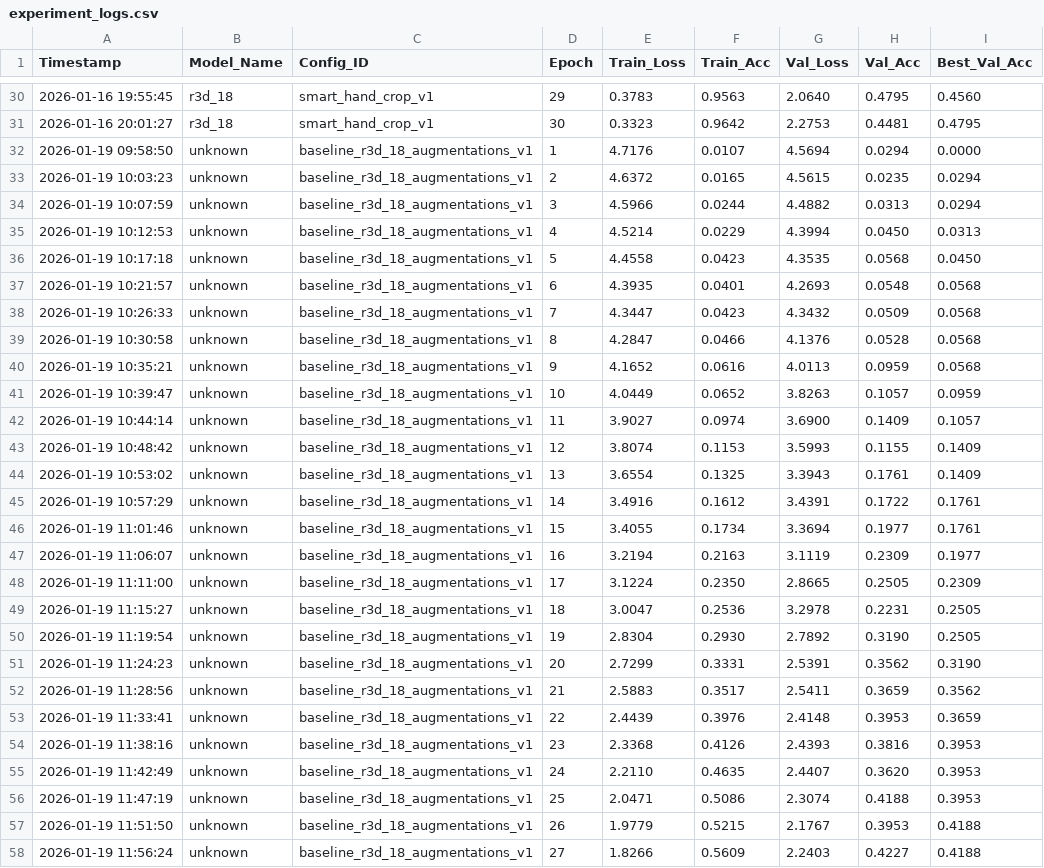
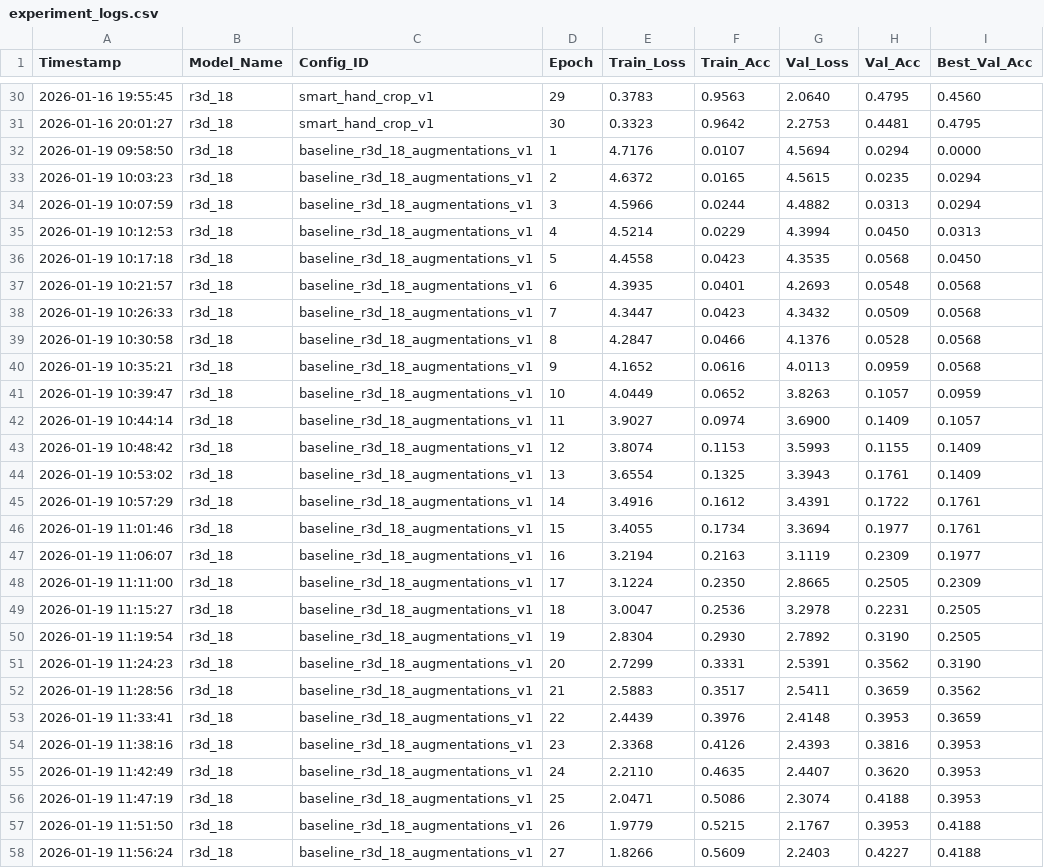
Before and after one commit to Alexandernys168/Thesis-CSLR, a CSV file: ASL/experiment_logs.csv, drawn as a sheet; only a part is shown, gaps mark what is left out; the diff covers the shown part only.

Commit message:
Restrucutre and inclusion of I3D model. Gloss comparison aswell

```diff
--- a/ASL/experiment_logs.csv
+++ b/ASL/experiment_logs.csv
@@ -31,28 +31,28 @@ Timestamp,Model_Name,Config_ID,Epoch,Train_Loss,Train_Acc,Val_Loss,Val_Acc,Best_
 2026-01-16 20:01:27,r3d_18,smart_hand_crop_v1,30,0.3323,0.9642,2.2753,0.4481,0.4795
-2026-01-19 09:58:50,unknown,baseline_r3d_18_augmentations_v1,1,4.7176,0.0107,4.5694,0.0294,0.0000
-2026-01-19 10:03:23,unknown,baseline_r3d_18_augmentations_v1,2,4.6372,0.0165,4.5615,0.0235,0.0294
-2026-01-19 10:07:59,unknown,baseline_r3d_18_augmentations_v1,3,4.5966,0.0244,4.4882,0.0313,0.0294
-2026-01-19 10:12:53,unknown,baseline_r3d_18_augmentations_v1,4,4.5214,0.0229,4.3994,0.0450,0.0313
-2026-01-19 10:17:18,unknown,baseline_r3d_18_augmentations_v1,5,4.4558,0.0423,4.3535,0.0568,0.0450
-2026-01-19 10:21:57,unknown,baseline_r3d_18_augmentations_v1,6,4.3935,0.0401,4.2693,0.0548,0.0568
-2026-01-19 10:26:33,unknown,baseline_r3d_18_augmentations_v1,7,4.3447,0.0423,4.3432,0.0509,0.0568
-2026-01-19 10:30:58,unknown,baseline_r3d_18_augmentations_v1,8,4.2847,0.0466,4.1376,0.0528,0.0568
-2026-01-19 10:35:21,unknown,baseline_r3d_18_augmentations_v1,9,4.1652,0.0616,4.0113,0.0959,0.0568
-2026-01-19 10:39:47,unknown,baseline_r3d_18_augmentations_v1,10,4.0449,0.0652,3.8263,0.1057,0.0959
-2026-01-19 10:44:14,unknown,baseline_r3d_18_augmentations_v1,11,3.9027,0.0974,3.6900,0.1409,0.1057
-2026-01-19 10:48:42,unknown,baseline_r3d_18_augmentations_v1,12,3.8074,0.1153,3.5993,0.1155,0.1409
-2026-01-19 10:53:02,unknown,baseline_r3d_18_augmentations_v1,13,3.6554,0.1325,3.3943,0.1761,0.1409
-2026-01-19 10:57:29,unknown,baseline_r3d_18_augmentations_v1,14,3.4916,0.1612,3.4391,0.1722,0.1761
-2026-01-19 11:01:46,unknown,baseline_r3d_18_augmentations_v1,15,3.4055,0.1734,3.3694,0.1977,0.1761
-2026-01-19 11:06:07,unknown,baseline_r3d_18_augmentations_v1,16,3.2194,0.2163,3.1119,0.2309,0.1977
-2026-01-19 11:11:00,unknown,baseline_r3d_18_augmentations_v1,17,3.1224,0.2350,2.8665,0.2505,0.2309
-2026-01-19 11:15:27,unknown,baseline_r3d_18_augmentations_v1,18,3.0047,0.2536,3.2978,0.2231,0.2505
-2026-01-19 11:19:54,unknown,baseline_r3d_18_augmentations_v1,19,2.8304,0.2930,2.7892,0.3190,0.2505
-2026-01-19 11:24:23,unknown,baseline_r3d_18_augmentations_v1,20,2.7299,0.3331,2.5391,0.3562,0.3190
-2026-01-19 11:28:56,unknown,baseline_r3d_18_augmentations_v1,21,2.5883,0.3517,2.5411,0.3659,0.3562
-2026-01-19 11:33:41,unknown,baseline_r3d_18_augmentations_v1,22,2.4439,0.3976,2.4148,0.3953,0.3659
-2026-01-19 11:38:16,unknown,baseline_r3d_18_augmentations_v1,23,2.3368,0.4126,2.4393,0.3816,0.3953
-2026-01-19 11:42:49,unknown,baseline_r3d_18_augmentations_v1,24,2.2110,0.4635,2.4407,0.3620,0.3953
-2026-01-19 11:47:19,unknown,baseline_r3d_18_augmentations_v1,25,2.0471,0.5086,2.3074,0.4188,0.3953
-2026-01-19 11:51:50,unknown,baseline_r3d_18_augmentations_v1,26,1.9779,0.5215,2.1767,0.3953,0.4188
-2026-01-19 11:56:24,unknown,baseline_r3d_18_augmentations_v1,27,1.8266,0.5609,2.2403,0.4227,0.4188
+2026-01-19 09:58:50,r3d_18,baseline_r3d_18_augmentations_v1,1,4.7176,0.0107,4.5694,0.0294,0.0000
+2026-01-19 10:03:23,r3d_18,baseline_r3d_18_augmentations_v1,2,4.6372,0.0165,4.5615,0.0235,0.0294
+2026-01-19 10:07:59,r3d_18,baseline_r3d_18_augmentations_v1,3,4.5966,0.0244,4.4882,0.0313,0.0294
+2026-01-19 10:12:53,r3d_18,baseline_r3d_18_augmentations_v1,4,4.5214,0.0229,4.3994,0.0450,0.0313
+2026-01-19 10:17:18,r3d_18,baseline_r3d_18_augmentations_v1,5,4.4558,0.0423,4.3535,0.0568,0.0450
+2026-01-19 10:21:57,r3d_18,baseline_r3d_18_augmentations_v1,6,4.3935,0.0401,4.2693,0.0548,0.0568
+2026-01-19 10:26:33,r3d_18,baseline_r3d_18_augmentations_v1,7,4.3447,0.0423,4.3432,0.0509,0.0568
+2026-01-19 10:30:58,r3d_18,baseline_r3d_18_augmentations_v1,8,4.2847,0.0466,4.1376,0.0528,0.0568
+2026-01-19 10:35:21,r3d_18,baseline_r3d_18_augmentations_v1,9,4.1652,0.0616,4.0113,0.0959,0.0568
+2026-01-19 10:39:47,r3d_18,baseline_r3d_18_augmentations_v1,10,4.0449,0.0652,3.8263,0.1057,0.0959
+2026-01-19 10:44:14,r3d_18,baseline_r3d_18_augmentations_v1,11,3.9027,0.0974,3.6900,0.1409,0.1057
+2026-01-19 10:48:42,r3d_18,baseline_r3d_18_augmentations_v1,12,3.8074,0.1153,3.5993,0.1155,0.1409
+2026-01-19 10:53:02,r3d_18,baseline_r3d_18_augmentations_v1,13,3.6554,0.1325,3.3943,0.1761,0.1409
+2026-01-19 10:57:29,r3d_18,baseline_r3d_18_augmentations_v1,14,3.4916,0.1612,3.4391,0.1722,0.1761
+2026-01-19 11:01:46,r3d_18,baseline_r3d_18_augmentations_v1,15,3.4055,0.1734,3.3694,0.1977,0.1761
+2026-01-19 11:06:07,r3d_18,baseline_r3d_18_augmentations_v1,16,3.2194,0.2163,3.1119,0.2309,0.1977
+2026-01-19 11:11:00,r3d_18,baseline_r3d_18_augmentations_v1,17,3.1224,0.2350,2.8665,0.2505,0.2309
+2026-01-19 11:15:27,r3d_18,baseline_r3d_18_augmentations_v1,18,3.0047,0.2536,3.2978,0.2231,0.2505
+2026-01-19 11:19:54,r3d_18,baseline_r3d_18_augmentations_v1,19,2.8304,0.2930,2.7892,0.3190,0.2505
+2026-01-19 11:24:23,r3d_18,baseline_r3d_18_augmentations_v1,20,2.7299,0.3331,2.5391,0.3562,0.3190
+2026-01-19 11:28:56,r3d_18,baseline_r3d_18_augmentations_v1,21,2.5883,0.3517,2.5411,0.3659,0.3562
+2026-01-19 11:33:41,r3d_18,baseline_r3d_18_augmentations_v1,22,2.4439,0.3976,2.4148,0.3953,0.3659
+2026-01-19 11:38:16,r3d_18,baseline_r3d_18_augmentations_v1,23,2.3368,0.4126,2.4393,0.3816,0.3953
+2026-01-19 11:42:49,r3d_18,baseline_r3d_18_augmentations_v1,24,2.2110,0.4635,2.4407,0.3620,0.3953
+2026-01-19 11:47:19,r3d_18,baseline_r3d_18_augmentations_v1,25,2.0471,0.5086,2.3074,0.4188,0.3953
+2026-01-19 11:51:50,r3d_18,baseline_r3d_18_augmentations_v1,26,1.9779,0.5215,2.1767,0.3953,0.4188
+2026-01-19 11:56:24,r3d_18,baseline_r3d_18_augmentations_v1,27,1.8266,0.5609,2.2403,0.4227,0.4188
```
Also changed, not shown: 23 edited cells elsewhere in this file, 36 other files.
